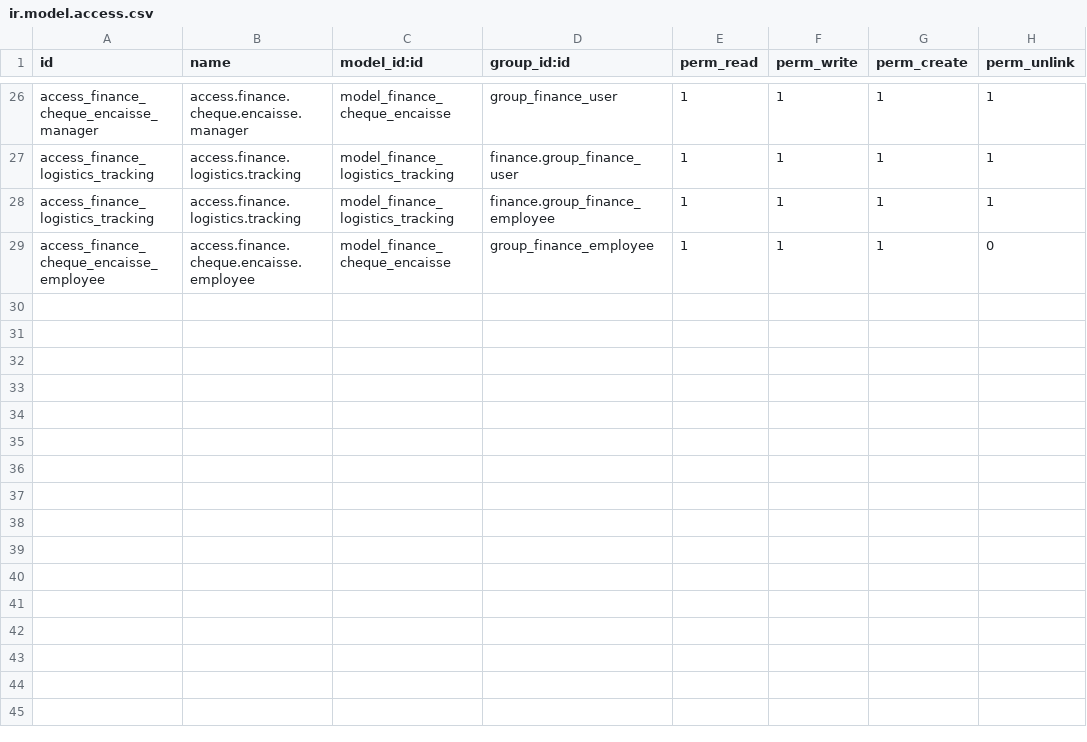
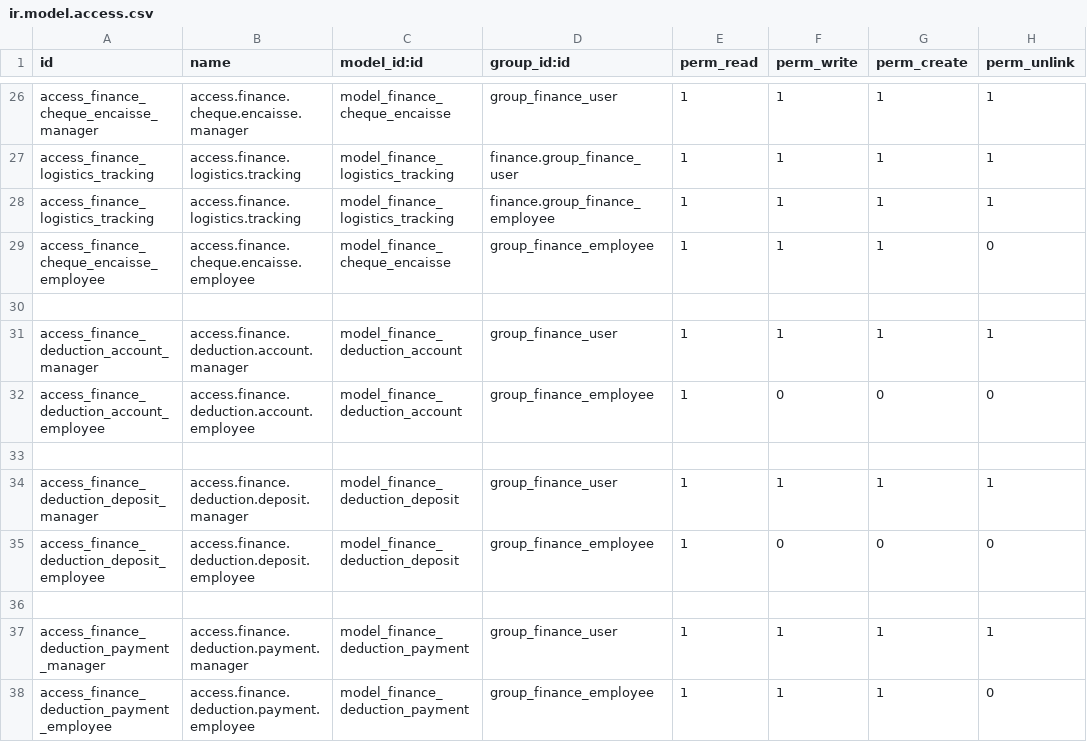
Before and after one commit to ayoubakhrif/Soufiane-Food, a CSV file: custom-addons/finance/security/ir.model.access.csv, drawn as a sheet; only a part is shown, gaps mark what is left out; the diff names each change by its address in the sheet, - before the commit and + after, or states it on an @@ line.

```diff
--- a/custom-addons/finance/security/ir.model.access.csv
+++ b/custom-addons/finance/security/ir.model.access.csv
+row 30: (empty)
+row 31: access_finance_deduction_account_manager | access.finance.deduction.account.manager | model_finance_deduction_account | group_finance_user | 1 | 1 | 1 | 1
+row 32: access_finance_deduction_account_employee | access.finance.deduction.account.employee | model_finance_deduction_account | group_finance_employee | 1 | 0 | 0 | 0
+row 33: (empty)
+row 34: access_finance_deduction_deposit_manager | access.finance.deduction.deposit.manager | model_finance_deduction_deposit | group_finance_user | 1 | 1 | 1 | 1
+row 35: access_finance_deduction_deposit_employee | access.finance.deduction.deposit.employee | model_finance_deduction_deposit | group_finance_employee | 1 | 0 | 0 | 0
+row 36: (empty)
+row 37: access_finance_deduction_payment_manager | access.finance.deduction.payment.manager | model_finance_deduction_payment | group_finance_user | 1 | 1 | 1 | 1
+row 38: access_finance_deduction_payment_employee | access.finance.deduction.payment.employee | model_finance_deduction_payment | group_finance_employee | 1 | 1 | 1 | 0
```
Also changed, not shown: 6 other files.
